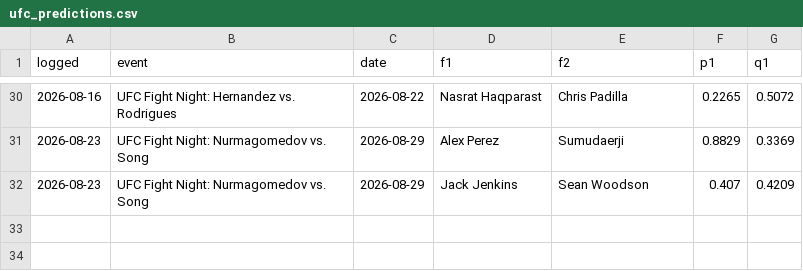
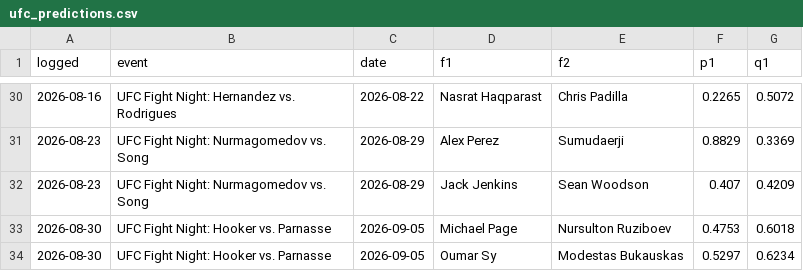
Before and after one commit to CheeseDagg/UFC-ODDS, a CSV file: Github/data/ufc_predictions.csv, drawn as a sheet; only a part is shown, gaps mark what is left out.

```diff
--- a/Github/data/ufc_predictions.csv
+++ b/Github/data/ufc_predictions.csv
@@ -32 +32,3 @@ logged,event,date,f1,f2,p1,q1
 2026-08-23,UFC Fight Night: Nurmagomedov vs. Song,2026-08-29,Jack Jenkins,Sean Woodson,0.407,0.4209
+2026-08-30,UFC Fight Night: Hooker vs. Parnasse,2026-09-05,Michael Page,Nursulton Ruziboev,0.4753,0.6018
+2026-08-30,UFC Fight Night: Hooker vs. Parnasse,2026-09-05,Oumar Sy,Modestas Bukauskas,0.5297,0.6234
```
Also changed, not shown: Github/data/ufc_graded.csv, Github/data/ufc_graded_blend.csv, 13 other files.
